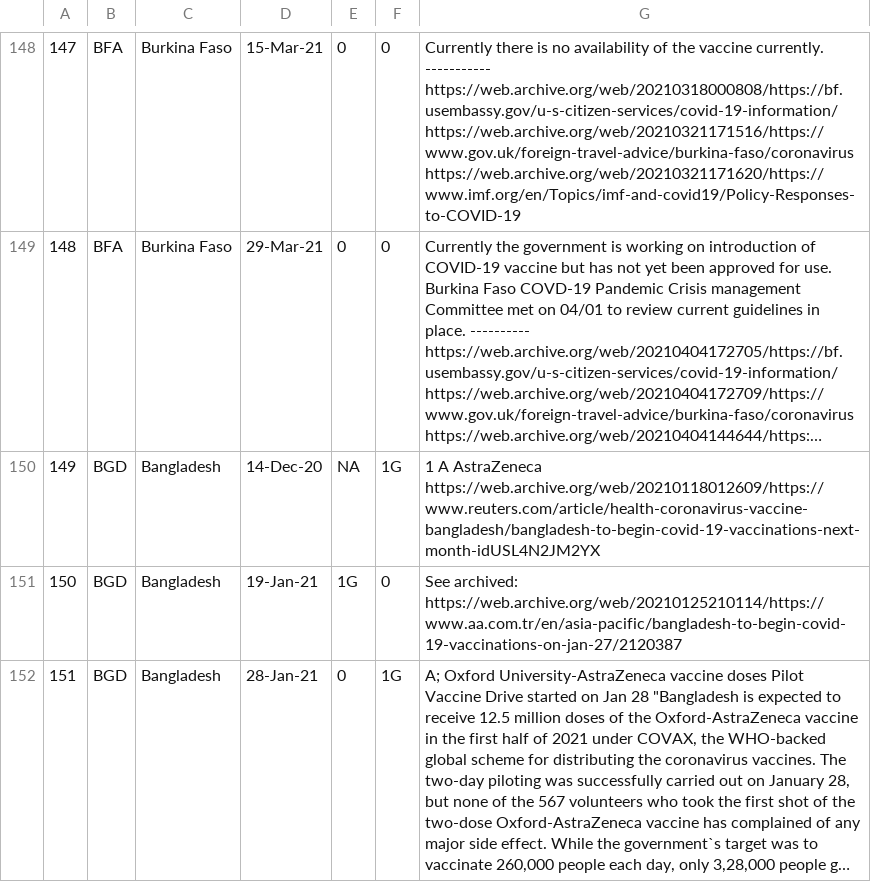
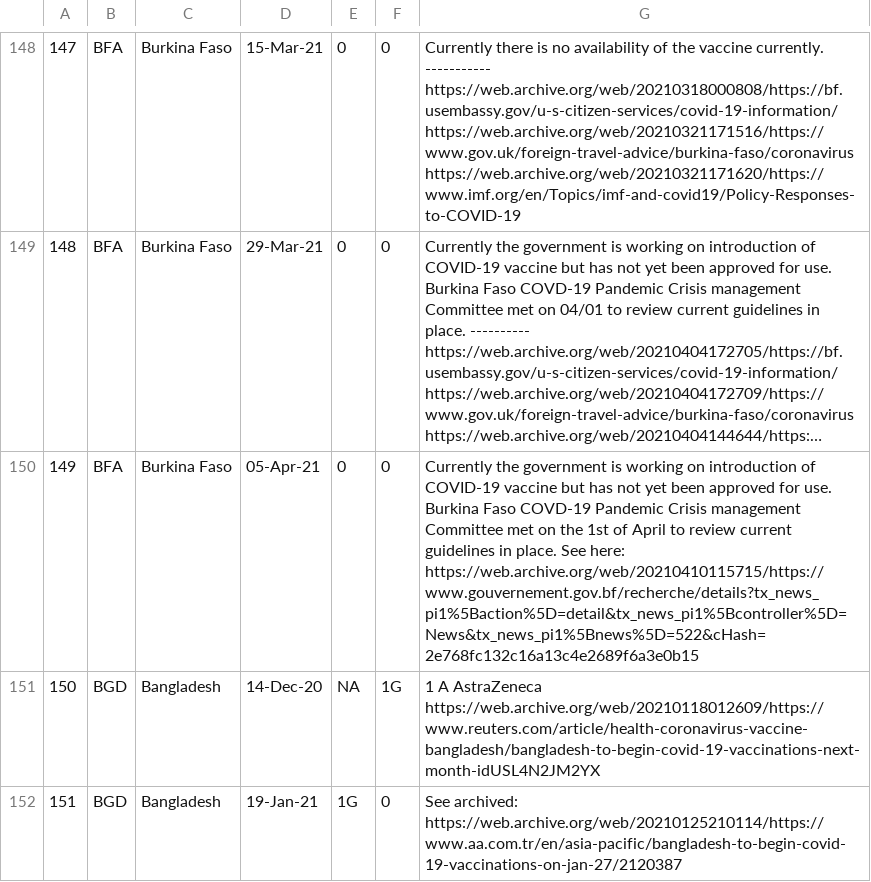
Before and after one commit to saptahash/BSGtracker_analysis, a CSV file: data/h7_changes.csv, drawn as a sheet; only a part is shown, gaps mark what is left out; the shorter side is filled out with more unchanged rows; long unchanged cells end in …; addresses are those after the commit; the diff covers the shown part only; the diff names each change by its address in the sheet, - before the commit and + after, or states it on an @@ line.

```diff
--- a/data/h7_changes.csv
+++ b/data/h7_changes.csv
+row 150: 149 | BFA | Burkina Faso | 05-Apr-21 | 0 | 0 | Currently the government is working on introduction of COVID-19 vaccine but has not yet been approved for use. Burkina Faso COVD-19 Pandemic Crisis management Committee met on the 1st of April to review current guidelines in place. See here: https://web.archive.org/web/20210410115715/https://www.gouvernement.gov.bf/recherche/details?tx_news_pi1%5Baction%5D=detail&tx_news_pi1%5Bcontroller%5D=News&tx_news_pi1%5Bnews%5D=522&cHash=2e768fc132c16a13c4e2689f6a3e0b15
@@ column A renumbered between rows 151 and 1849 @@
```
Also changed, not shown: 3 added rows and 1 removed row elsewhere in this file, 1 other file.
